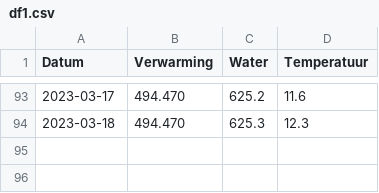
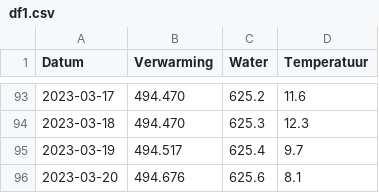
Before and after one commit to joey-van-alphen2/dashboard, a CSV file: df1.csv, drawn as a sheet; only a part is shown, gaps mark what is left out; the diff names each change by its address in the sheet, - before the commit and + after, or states it on an @@ line.

Commit message:
Update df1.csv

```diff
--- a/df1.csv
+++ b/df1.csv
+row 95: 2023-03-19 | 494.517 | 625.4 | 9.7
+row 96: 2023-03-20 | 494.676 | 625.6 | 8.1
```
